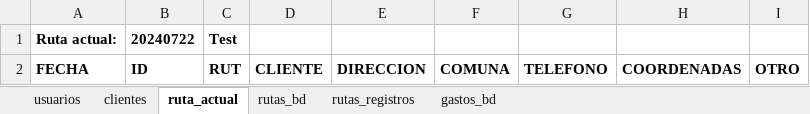
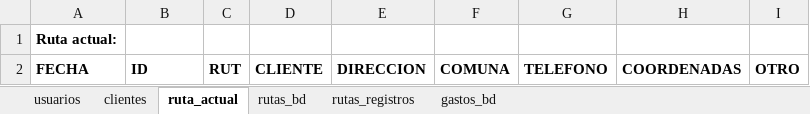
Before and after one commit to Ishovias/mc-ruta-admin, an Excel workbook: bd/mediclean_bd.xlsx, sheet ruta_actual, drawn as a sheet; values as stored, in another font and other column widths than the file's, no borders; the diff names each change by its address in the sheet, - before the commit and + after, or states it on an @@ line.

```diff
--- a/bd/mediclean_bd.xlsx (sheet ruta_actual)
+++ b/bd/mediclean_bd.xlsx (sheet ruta_actual)
-B1: 20240722
+B1: (empty)
-C1: Test
+C1: (empty)
```
Also changed, not shown: sheet rutas_registros, 4 other files.
